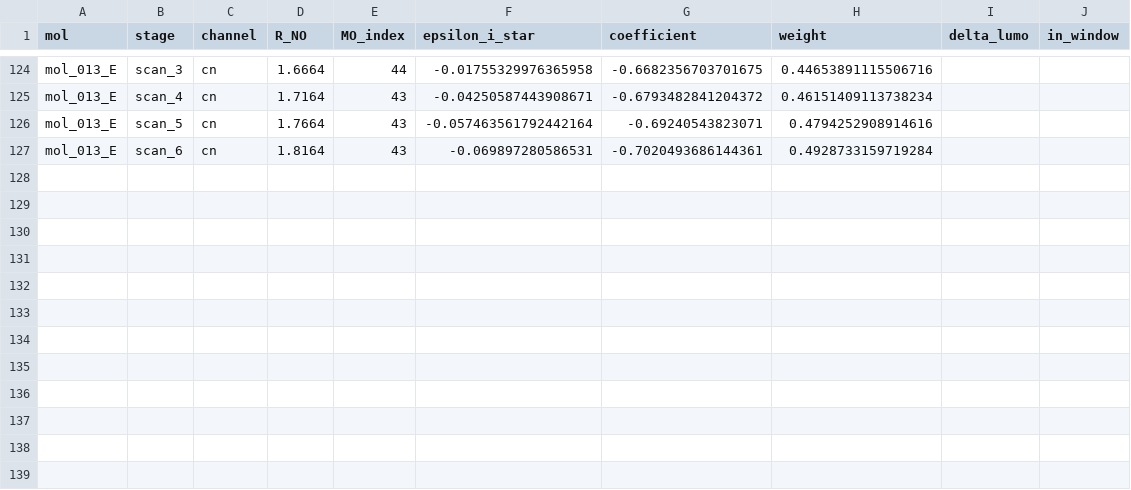
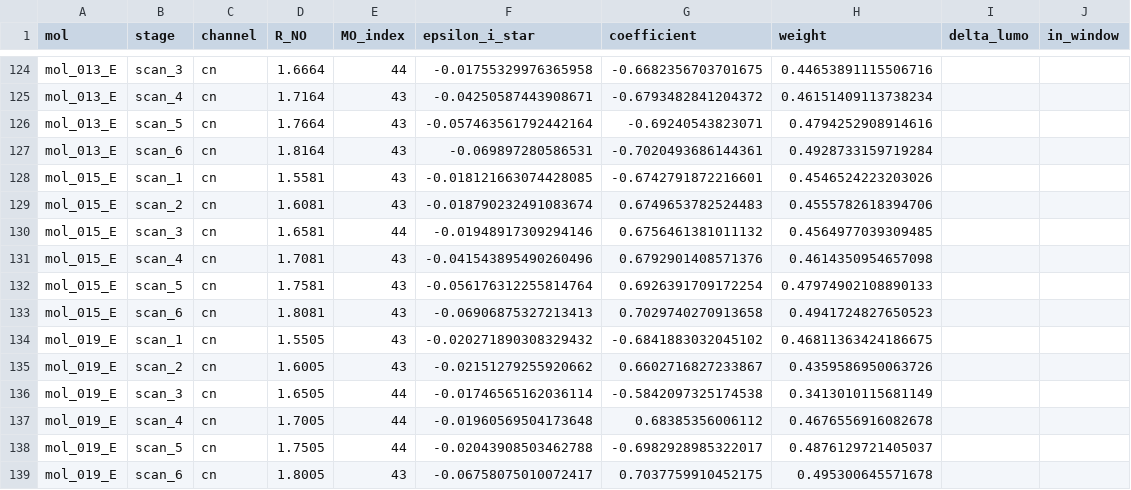
Before and after one commit to IreneGallini/beckmann-pipeline, a CSV file: data/output/analysis/wcnmax_channel_extraction_opensource.csv, drawn as a sheet; only a part is shown, gaps mark what is left out.

```diff
--- a/data/output/analysis/wcnmax_channel_extraction_opensource.csv
+++ b/data/output/analysis/wcnmax_channel_extraction_opensource.csv
@@ -127 +127,13 @@ mol_013_E,scan_5,cn,1.7664,43,-0.057463561792442164,-0.69240543823071,0.47942529
 mol_013_E,scan_6,cn,1.8164,43,-0.069897280586531,-0.7020493686144361,0.4928733159719284,,
+mol_015_E,scan_1,cn,1.5581,43,-0.018121663074428085,-0.6742791872216601,0.4546524223203026,,
+mol_015_E,scan_2,cn,1.6081,43,-0.018790232491083674,0.6749653782524483,0.4555782618394706,,
+mol_015_E,scan_3,cn,1.6581,44,-0.01948917309294146,0.6756461381011132,0.4564977039309485,,
+mol_015_E,scan_4,cn,1.7081,43,-0.041543895490260496,0.6792901408571376,0.4614350954657098,,
+mol_015_E,scan_5,cn,1.7581,43,-0.056176312255814764,0.6926391709172254,0.47974902108890133,,
+mol_015_E,scan_6,cn,1.8081,43,-0.06906875327213413,0.7029740270913658,0.4941724827650523,,
+mol_019_E,scan_1,cn,1.5505,43,-0.020271890308329432,-0.6841883032045102,0.46811363424186675,,
+mol_019_E,scan_2,cn,1.6005,43,-0.02151279255920662,0.6602716827233867,0.4359586950063726,,
+mol_019_E,scan_3,cn,1.6505,44,-0.01746565162036114,-0.5842097325174538,0.3413010115681149,,
+mol_019_E,scan_4,cn,1.7005,44,-0.01960569504173648,0.68385356006112,0.4676556916082678,,
+mol_019_E,scan_5,cn,1.7505,44,-0.02043908503462788,-0.6982928985322017,0.4876129721405037,,
+mol_019_E,scan_6,cn,1.8005,43,-0.06758075010072417,0.7037759910452175,0.495300645571678,,
```
Also changed, not shown: data/output/analysis/wcnmax_rule_results_opensource.csv.
